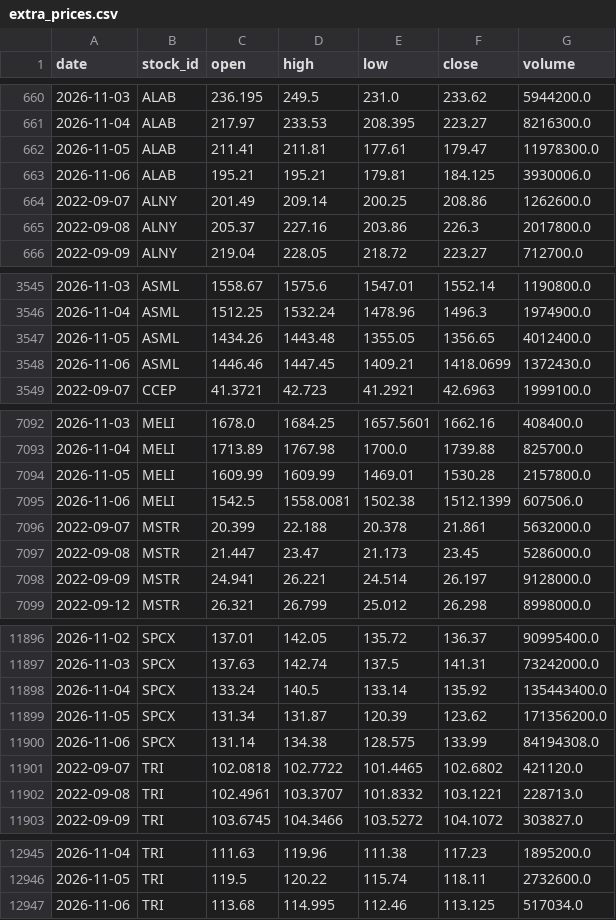
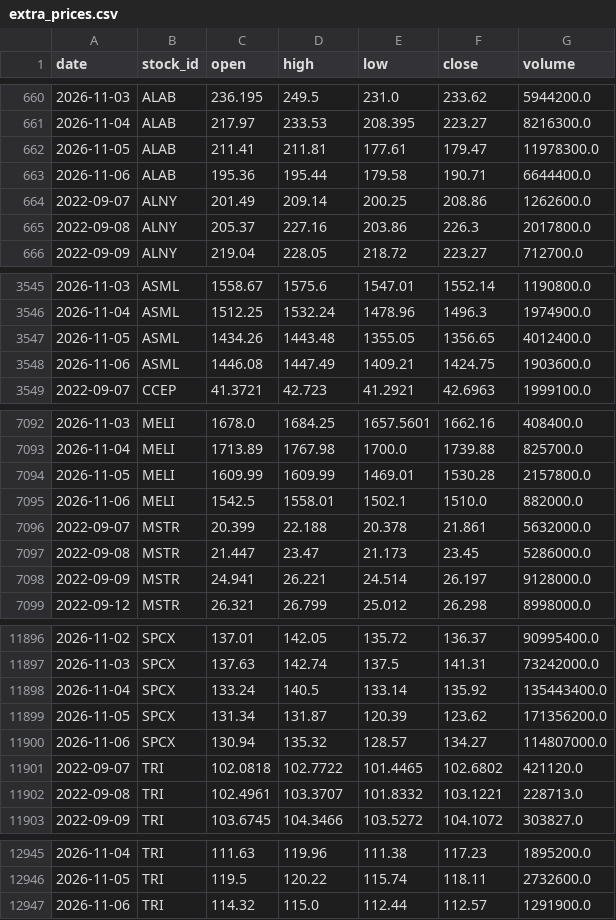
Before and after one commit to LiSh-chen/ForClaude, a CSV file: stock-derby/data/extra_prices.csv, drawn as a sheet; only a part is shown, gaps mark what is left out; the diff covers the shown part only.

```diff
--- a/stock-derby/data/extra_prices.csv
+++ b/stock-derby/data/extra_prices.csv
@@ -662,3 +662,3 @@ date,stock_id,open,high,low,close,volume
 2026-11-05,ALAB,211.41,211.81,177.61,179.47,11978300.0
-2026-11-06,ALAB,195.21,195.21,179.81,184.125,3930006.0
+2026-11-06,ALAB,195.36,195.44,179.58,190.71,6644400.0
 2022-09-07,ALNY,201.49,209.14,200.25,208.86,1262600.0
@@ -3547,3 +3547,3 @@ date,stock_id,open,high,low,close,volume
 2026-11-05,ASML,1434.26,1443.48,1355.05,1356.65,4012400.0
-2026-11-06,ASML,1446.46,1447.45,1409.21,1418.0699,1372430.0
+2026-11-06,ASML,1446.08,1447.49,1409.21,1424.75,1903600.0
 2022-09-07,CCEP,41.3721,42.723,41.2921,42.6963,1999100.0
@@ -7094,3 +7094,3 @@ date,stock_id,open,high,low,close,volume
 2026-11-05,MELI,1609.99,1609.99,1469.01,1530.28,2157800.0
-2026-11-06,MELI,1542.5,1558.0081,1502.38,1512.1399,607506.0
+2026-11-06,MELI,1542.5,1558.01,1502.1,1510.0,882000.0
 2022-09-07,MSTR,20.399,22.188,20.378,21.861,5632000.0
@@ -11899,3 +11899,3 @@ date,stock_id,open,high,low,close,volume
 2026-11-05,SPCX,131.34,131.87,120.39,123.62,171356200.0
-2026-11-06,SPCX,131.14,134.38,128.575,133.99,84194308.0
+2026-11-06,SPCX,130.94,135.32,128.57,134.27,114807000.0
 2022-09-07,TRI,102.0818,102.7722,101.4465,102.6802,421120.0
@@ -12946,2 +12946,2 @@ date,stock_id,open,high,low,close,volume
 2026-11-05,TRI,119.5,120.22,115.74,118.11,2732600.0
-2026-11-06,TRI,113.68,114.995,112.46,113.125,517034.0
+2026-11-06,TRI,114.32,115.0,112.44,112.57,1291900.0
```
Also changed, not shown: 30 edited cells elsewhere in this file, 2 other files.
